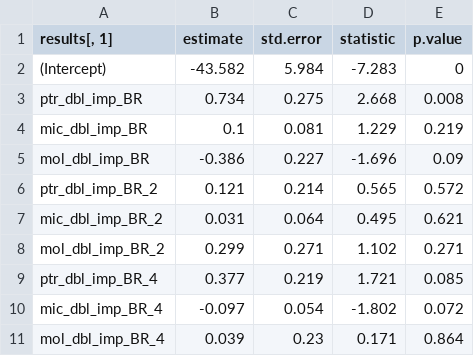
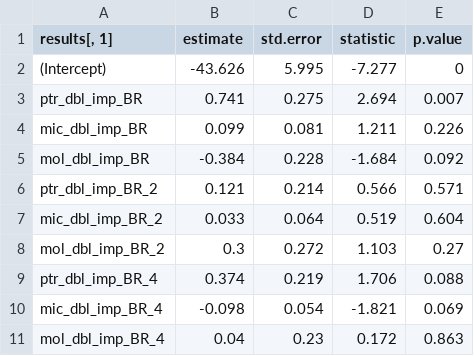
Before and after one commit to cReedHranac/FS, a CSV file: data/AnFullSpGLMRes_F.csv, drawn as a sheet; only a part is shown; the diff covers the shown part only.

```diff
--- a/data/AnFullSpGLMRes_F.csv
+++ b/data/AnFullSpGLMRes_F.csv
@@ -2,10 +2,10 @@
-"(Intercept)",-43.582,5.984,-7.283,0
-"ptr_dbl_imp_BR",0.734,0.275,2.668,0.008
-"mic_dbl_imp_BR",0.1,0.081,1.229,0.219
-"mol_dbl_imp_BR",-0.386,0.227,-1.696,0.09
-"ptr_dbl_imp_BR_2",0.121,0.214,0.565,0.572
-"mic_dbl_imp_BR_2",0.031,0.064,0.495,0.621
-"mol_dbl_imp_BR_2",0.299,0.271,1.102,0.271
-"ptr_dbl_imp_BR_4",0.377,0.219,1.721,0.085
-"mic_dbl_imp_BR_4",-0.097,0.054,-1.802,0.072
-"mol_dbl_imp_BR_4",0.039,0.23,0.171,0.864
+(Intercept),-43.626,5.995,-7.277,0
+ptr_dbl_imp_BR,0.741,0.275,2.694,0.007
+mic_dbl_imp_BR,0.099,0.081,1.211,0.226
+mol_dbl_imp_BR,-0.384,0.228,-1.684,0.092
+ptr_dbl_imp_BR_2,0.121,0.214,0.566,0.571
+mic_dbl_imp_BR_2,0.033,0.064,0.519,0.604
+mol_dbl_imp_BR_2,0.3,0.272,1.103,0.27
+ptr_dbl_imp_BR_4,0.374,0.219,1.706,0.088
+mic_dbl_imp_BR_4,-0.098,0.054,-1.821,0.069
+mol_dbl_imp_BR_4,0.04,0.23,0.172,0.863
```
Also changed, not shown: 20 edited cells elsewhere in this file, data/AnOutbreakDB.csv, data/DRC_OB_May2018_Rank.csv, 18 other files.
